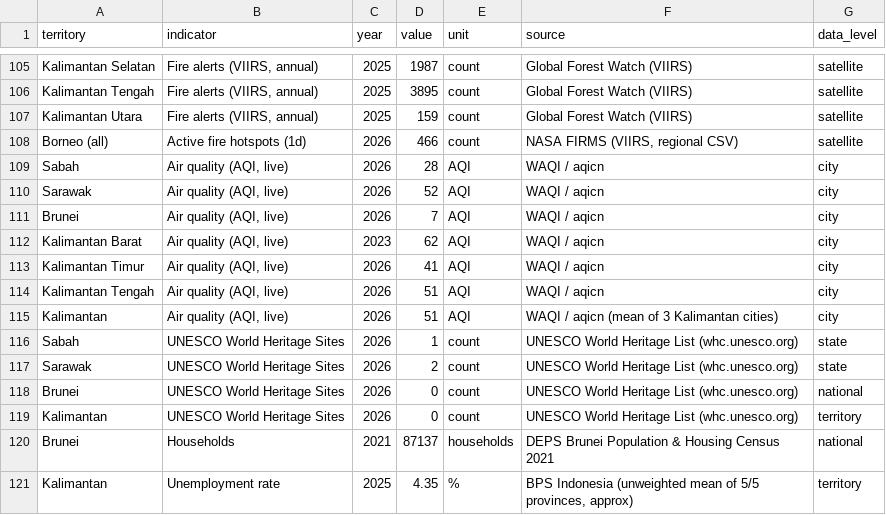
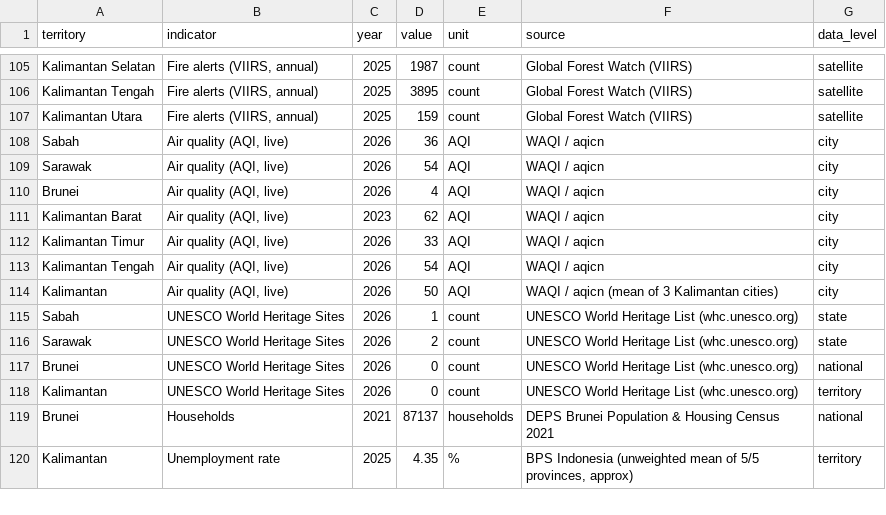
Before and after one commit to angelyong/Borneo_Tracker, a CSV file: borneo_tracker_poc.csv, drawn as a sheet; only a part is shown, gaps mark what is left out.

```diff
--- a/borneo_tracker_poc.csv
+++ b/borneo_tracker_poc.csv
@@ -107,10 +107,9 @@ Kalimantan Tengah,"Fire alerts (VIIRS, annual)",2025,3895,count,Global Forest Wa
 Kalimantan Utara,"Fire alerts (VIIRS, annual)",2025,159,count,Global Forest Watch (VIIRS),satellite
-Borneo (all),Active fire hotspots (1d),2026,466,count,"NASA FIRMS (VIIRS, regional CSV)",satellite
-Sabah,"Air quality (AQI, live)",2026,28,AQI,WAQI / aqicn,city
-Sarawak,"Air quality (AQI, live)",2026,52,AQI,WAQI / aqicn,city
-Brunei,"Air quality (AQI, live)",2026,7,AQI,WAQI / aqicn,city
+Sabah,"Air quality (AQI, live)",2026,36,AQI,WAQI / aqicn,city
+Sarawak,"Air quality (AQI, live)",2026,54,AQI,WAQI / aqicn,city
+Brunei,"Air quality (AQI, live)",2026,4,AQI,WAQI / aqicn,city
 Kalimantan Barat,"Air quality (AQI, live)",2023,62,AQI,WAQI / aqicn,city
-Kalimantan Timur,"Air quality (AQI, live)",2026,41,AQI,WAQI / aqicn,city
-Kalimantan Tengah,"Air quality (AQI, live)",2026,51,AQI,WAQI / aqicn,city
-Kalimantan,"Air quality (AQI, live)",2026,51,AQI,WAQI / aqicn (mean of 3 Kalimantan cities),city
+Kalimantan Timur,"Air quality (AQI, live)",2026,33,AQI,WAQI / aqicn,city
+Kalimantan Tengah,"Air quality (AQI, live)",2026,54,AQI,WAQI / aqicn,city
+Kalimantan,"Air quality (AQI, live)",2026,50,AQI,WAQI / aqicn (mean of 3 Kalimantan cities),city
 Sabah,UNESCO World Heritage Sites,2026,1,count,UNESCO World Heritage List (whc.unesco.org),state
```
Also changed, not shown: borneo_tracker_history.csv, 2 other files.
